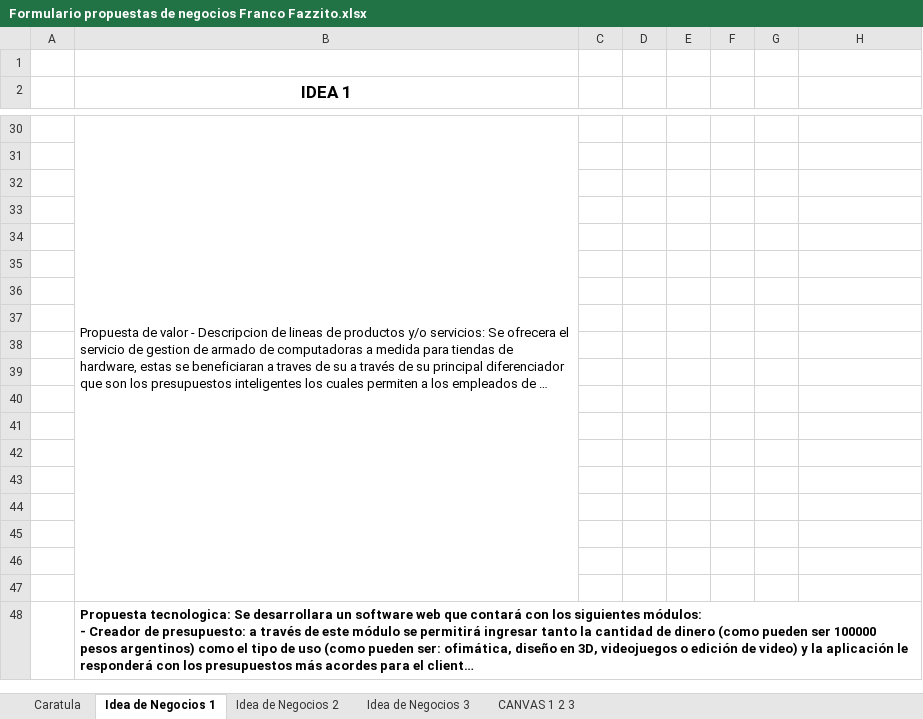
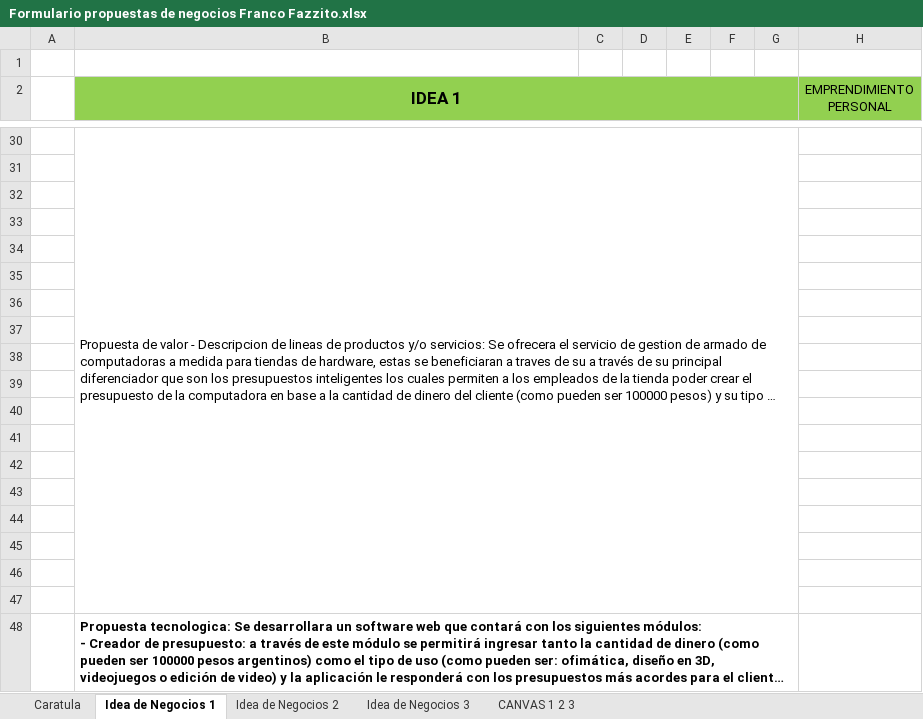
Before and after one commit to FrancoFazzito/5TO, an Excel workbook: SEMINARIO/Propuesta de negocio/Formulario propuestas de negocios Franco Fazzito.xlsx, sheet Idea de Negocios 1, drawn as a sheet; only a part is shown, gaps mark what is left out; long unchanged cells end in …; values as stored, in another font and other column widths than the file's, no borders; the diff covers the shown part only; the diff names each change by its address in the sheet, - before the commit and + after, or states it on an @@ line.

Commit message:
add redondeo de primer idea seminario

```diff
--- a/SEMINARIO/Propuesta de negocio/Formulario propuestas de negocios Franco Fazzito.xlsx (sheet Idea de Negocios 1)
+++ b/SEMINARIO/Propuesta de negocio/Formulario propuestas de negocios Franco Fazzito.xlsx (sheet Idea de Negocios 1)
-B2:H2 fill: none
+B2:H2 fill: #92D050
+B2:G2 merged
-H2: (empty)
+H2: EMPRENDIMIENTO PERSONAL
-B30:B47 merged
+B30:G47 merged
+B48:G48 merged
```
Also changed, not shown: 2 edited cells and merged cells elsewhere in this sheet, sheet Caratula, 2 other files.
